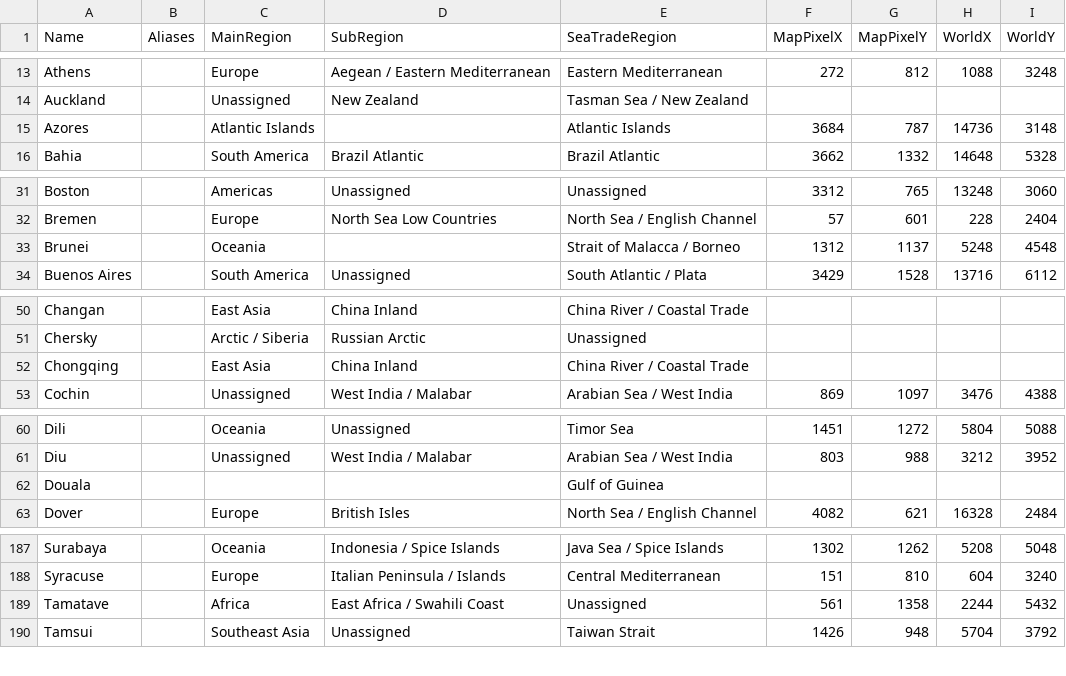
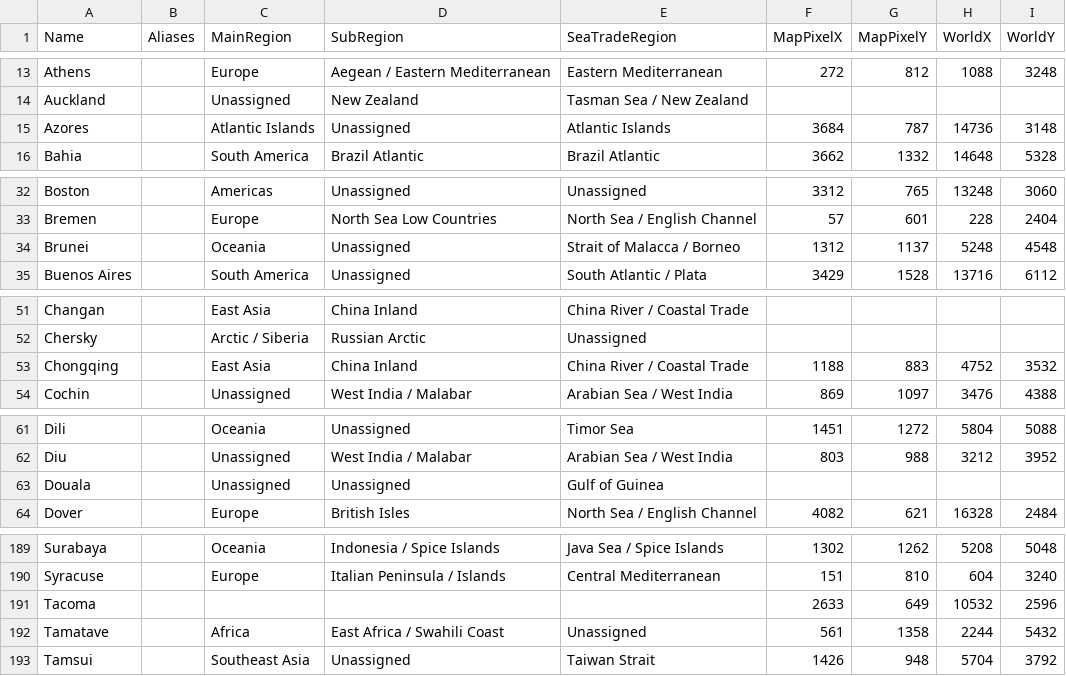
Before and after one commit to loise888999/OcrTradingBackend, a CSV file: Data/cities.csv, drawn as a sheet; only a part is shown, gaps mark what is left out; the diff covers the shown part only.

```diff
--- a/Data/cities.csv
+++ b/Data/cities.csv
@@ -14,3 +14,3 @@ Name,Aliases,MainRegion,SubRegion,SeaTradeRegion,MapPixelX,MapPixelY,WorldX,Worl
 "Auckland","","Unassigned","New Zealand","Tasman Sea / New Zealand","","","",""
-"Azores","","Atlantic Islands","","Atlantic Islands","3684","787","14736","3148"
+"Azores","","Atlantic Islands","Unassigned","Atlantic Islands","3684","787","14736","3148"
 "Bahia","","South America","Brazil Atlantic","Brazil Atlantic","3662","1332","14648","5328"
@@ -32,3 +33,3 @@ Name,Aliases,MainRegion,SubRegion,SeaTradeRegion,MapPixelX,MapPixelY,WorldX,Worl
 "Bremen","","Europe","North Sea Low Countries","North Sea / English Channel","57","601","228","2404"
-"Brunei","","Oceania","","Strait of Malacca / Borneo","1312","1137","5248","4548"
+"Brunei","","Oceania","Unassigned","Strait of Malacca / Borneo","1312","1137","5248","4548"
 "Buenos Aires","","South America","Unassigned","South Atlantic / Plata","3429","1528","13716","6112"
@@ -51,3 +52,3 @@ Name,Aliases,MainRegion,SubRegion,SeaTradeRegion,MapPixelX,MapPixelY,WorldX,Worl
 "Chersky","","Arctic / Siberia","Russian Arctic","Unassigned","","","",""
-"Chongqing","","East Asia","China Inland","China River / Coastal Trade","","","",""
+"Chongqing","","East Asia","China Inland","China River / Coastal Trade","1188","883","4752","3532"
 "Cochin","","Unassigned","West India / Malabar","Arabian Sea / West India","869","1097","3476","4388"
@@ -61,3 +62,3 @@ Name,Aliases,MainRegion,SubRegion,SeaTradeRegion,MapPixelX,MapPixelY,WorldX,Worl
 "Diu","","Unassigned","West India / Malabar","Arabian Sea / West India","803","988","3212","3952"
-"Douala","","","","Gulf of Guinea","","","",""
+"Douala","","Unassigned","Unassigned","Gulf of Guinea","","","",""
 "Dover","","Europe","British Isles","North Sea / English Channel","4082","621","16328","2484"
@@ -188,2 +190,3 @@ Name,Aliases,MainRegion,SubRegion,SeaTradeRegion,MapPixelX,MapPixelY,WorldX,Worl
 "Syracuse","","Europe","Italian Peninsula / Islands","Central Mediterranean","151","810","604","3240"
+"Tacoma","","","","","2633","649","10532","2596"
 "Tamatave","","Africa","East Africa / Swahili Coast","Unassigned","561","1358","2244","5432"
```
Also changed, not shown: 3 added rows and 47 edited cells elsewhere in this file.
